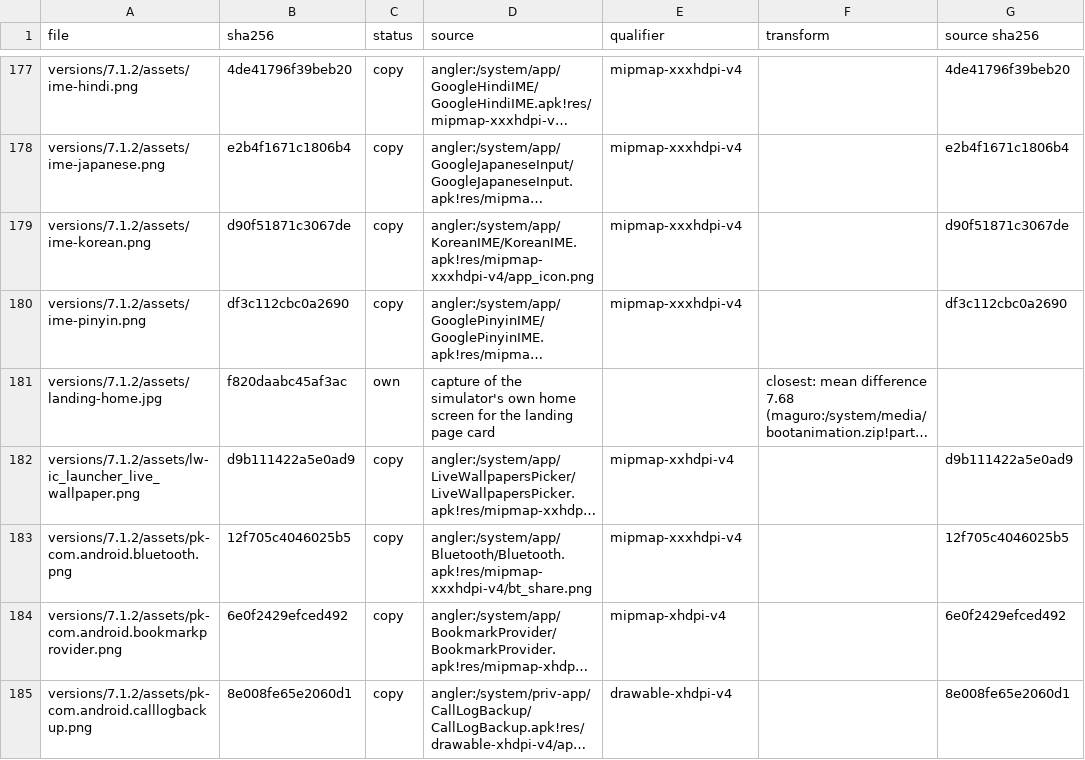
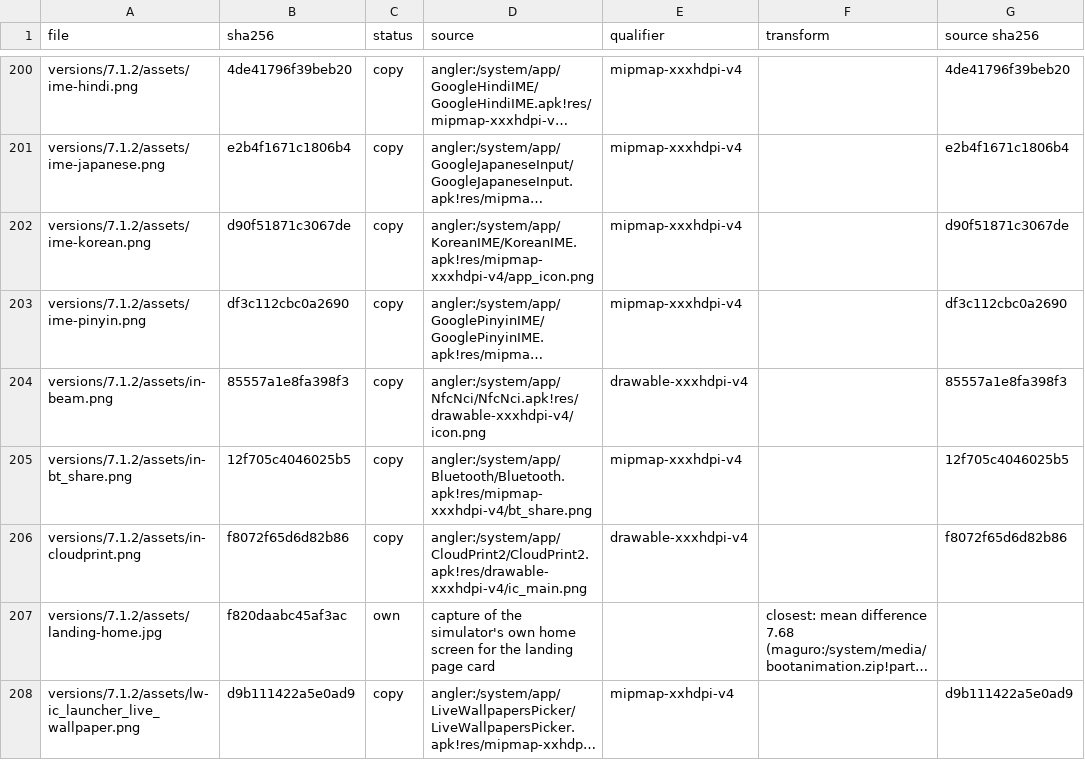
Before and after one commit to szabolevi98/android-time-machine, a TSV file: docs/reports/assets/7.1.2.tsv, drawn as a sheet; only a part is shown, gaps mark what is left out; the shorter side is filled out with more unchanged rows; long unchanged cells end in …; the diff covers the shown part only; the diff names each change by its address in the sheet, - before the commit and + after, or states it on an @@ line.

Commit message:
Android 7.1.2 Contacts (Google Contacts 1.4.22) and the share sheet
- ng-contacts.js / ng-contacts.css: PeopleActivity (Favorites / All tabs, profile row,
  frequently contacted), QuickContactActivity with the shrinking palette header and the
  entry cards, the compact editor with More fields, Link / Set ringtone / All calls to
  voicemail, Contacts to display, Import/export, Place on Home screen, search; Contacts'
  settings (display options, default account, About) through ng-appprefs.js.
- ContactsPreferences' sort order and name format apply in Contacts and Phone.
- ng-intents.js / ng-intents.css: ChooserActivity with the image's ACTION_SEND targets
  (Android Beam with SendUi, Bluetooth with the device picker, Cloud Print, Copy to
  clipboard, Save to Drive, Gmail, Hangouts, Messenger, Upload to Photos).

```diff
--- a/docs/reports/assets/7.1.2.tsv
+++ b/docs/reports/assets/7.1.2.tsv
+row 204: versions/7.1.2/assets/in-beam.png | 85557a1e8fa398f3 | copy | angler:/system/app/NfcNci/NfcNci.apk!res/drawable-xxxhdpi-v4/icon.png | drawable-xxxhdpi-v4 |  | 85557a1e8fa398f3
+row 205: versions/7.1.2/assets/in-bt_share.png | 12f705c4046025b5 | copy | angler:/system/app/Bluetooth/Bluetooth.apk!res/mipmap-xxxhdpi-v4/bt_share.png | mipmap-xxxhdpi-v4 |  | 12f705c4046025b5
+row 206: versions/7.1.2/assets/in-cloudprint.png | f8072f65d6d82b86 | copy | angler:/system/app/CloudPrint2/CloudPrint2.apk!res/drawable-xxxhdpi-v4/ic_main.png | drawable-xxxhdpi-v4 |  | f8072f65d6d82b86
```
Also changed, not shown: 23 added rows elsewhere in this file, 44 other files.
